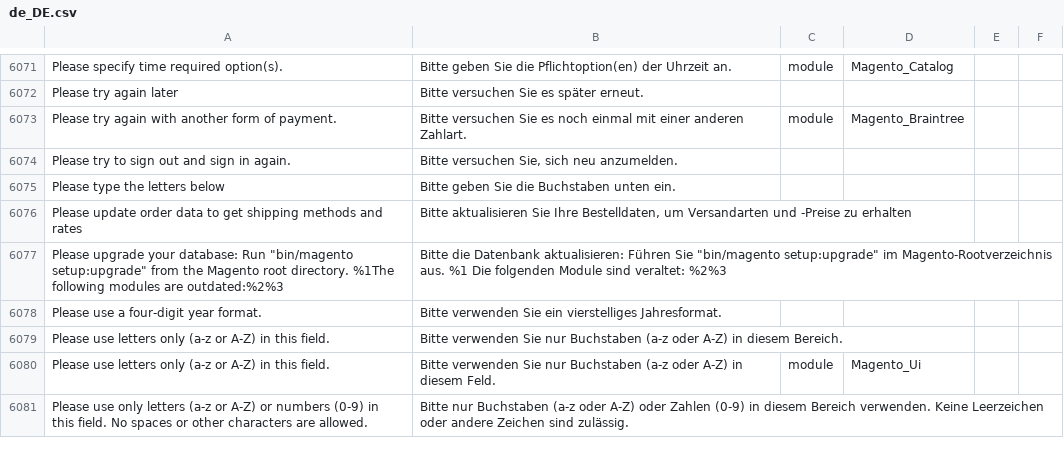
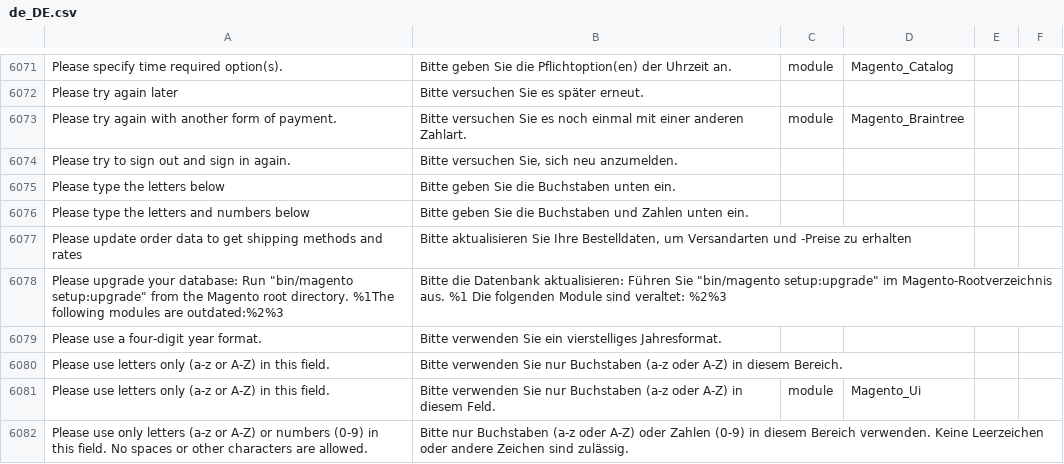
Before and after one commit to Magenerds/de_de, a CSV file: de_DE.csv, drawn as a sheet; only a part is shown, gaps mark what is left out.

Commit message:
Added new translation

```diff
--- a/de_DE.csv
+++ b/de_DE.csv
@@ -6277,2 +6277,3 @@ Please try to sign out and sign in again.,"Bitte versuchen Sie, sich neu anzumel
 Please type the letters below,Bitte geben Sie die Buchstaben unten ein.,,
+Please type the letters and numbers below,Bitte geben Sie die Buchstaben und Zahlen unten ein.,,
 Please update order data to get shipping methods and rates,"Bitte aktualisieren Sie Ihre Bestelldaten, um Versandarten und -Preise zu erhalten",,
```
